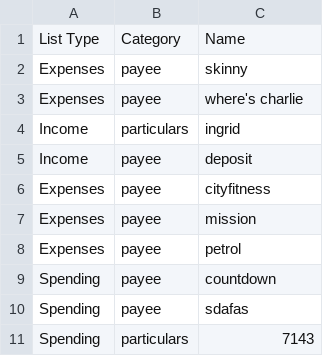
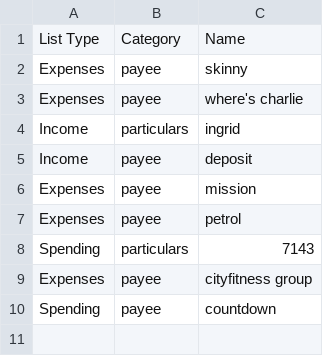
Before and after one commit to tylerbutters/BNZ-App, a CSV file: Release/DataFiles/items.csv, drawn as a sheet.

```diff
--- a/Release/DataFiles/items.csv
+++ b/Release/DataFiles/items.csv
@@ -5,7 +5,6 @@ Income,particulars,ingrid
 Income,payee,deposit
-Expenses,payee,cityfitness
 Expenses,payee,mission
 Expenses,payee,petrol
+Spending,particulars,7143
+Expenses,payee,cityfitness group
 Spending,payee,countdown
-Spending,payee,sdafas
-Spending,particulars,7143
```
Also changed, not shown: DataFiles/items.csv, DataFiles/reimbursements.csv, 29 other files.
